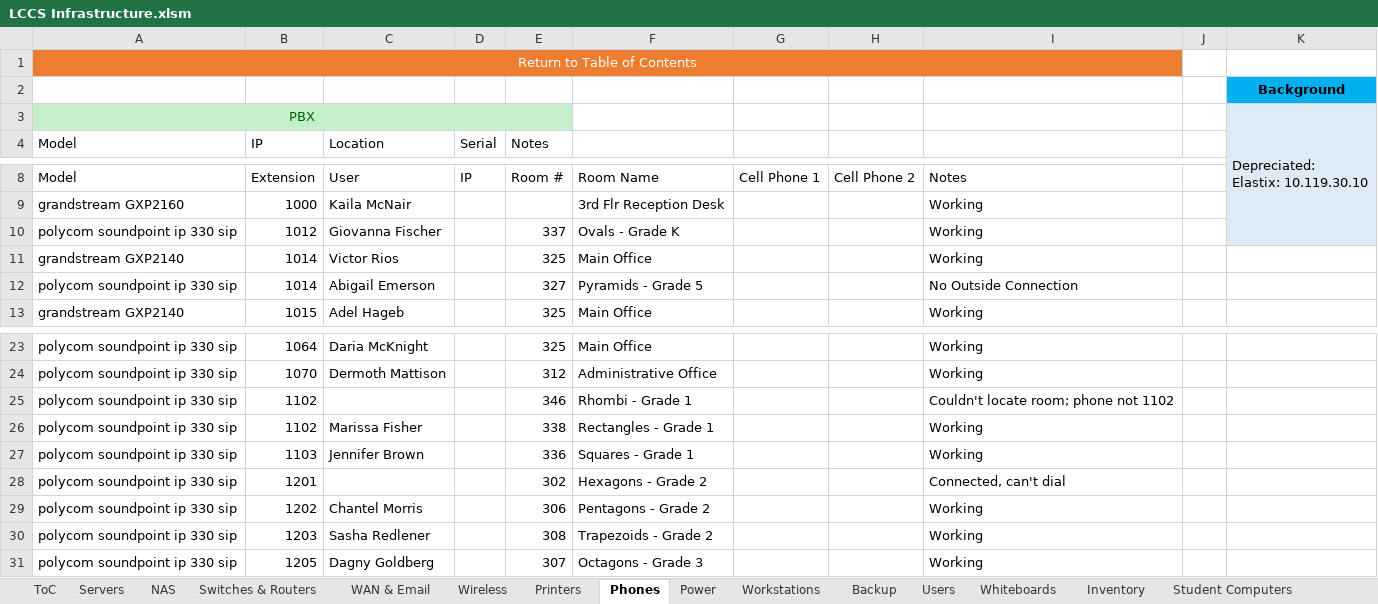
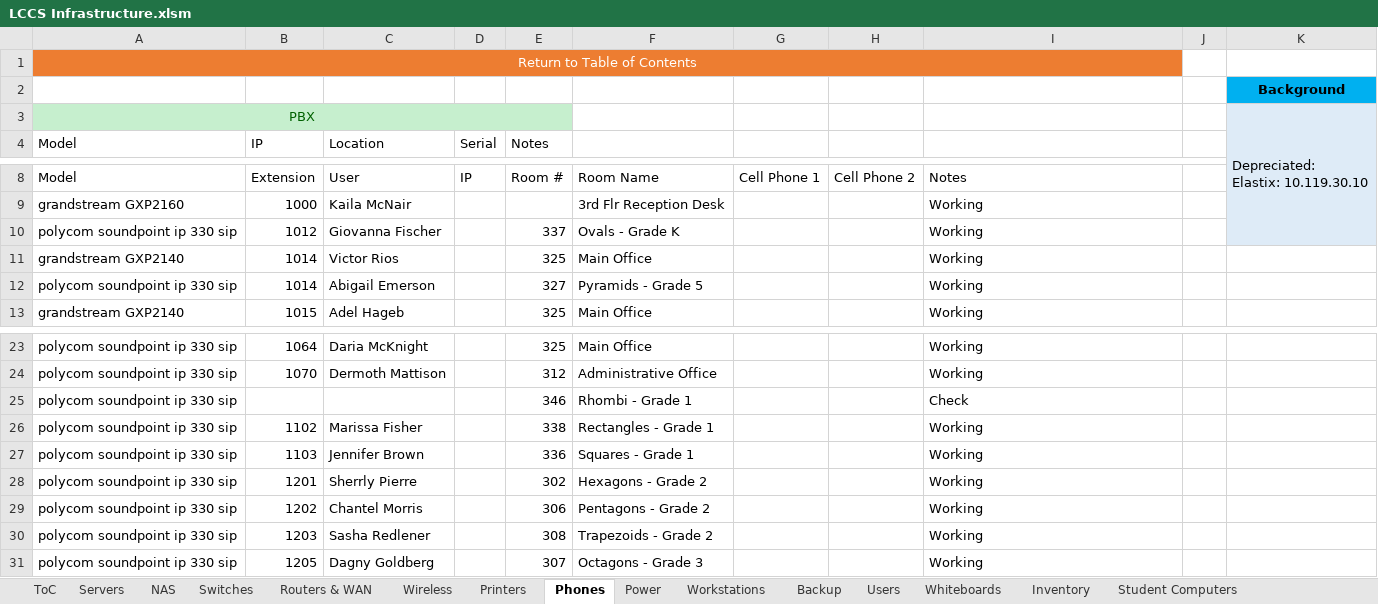
Before and after one commit to wasifzaman/Work-notes, an Excel workbook: LCCS Infrastructure.xlsm, sheet Phones, drawn as a sheet; only a part is shown, gaps mark what is left out; values as stored, in another font and other column widths than the file's, no borders; table styles not drawn; the diff names each change by its address in the sheet, - before the commit and + after, or states it on an @@ line.

```diff
--- a/LCCS Infrastructure.xlsm (sheet Phones)
+++ b/LCCS Infrastructure.xlsm (sheet Phones)
-sheet tab: Switches & Routers
+sheet tab: Switches
-sheet tab: WAN & Email
+sheet tab: Routers & WAN
-I12: No Outside Connection
+I12: Working
-B25 (IP): 1102
+B25 (IP): (empty)
-I25: Couldn't locate room; phone not 1102
+I25: Check
-C28 (Location): (empty)
+C28 (Location): Sherrly Pierre
-I28: Connected, can't dial
+I28: Working
```
Also changed, not shown: sheet Switches, sheet Routers & WAN, sheet Servers Pivot, sheet Users, sheet ToC, 3 other files.
